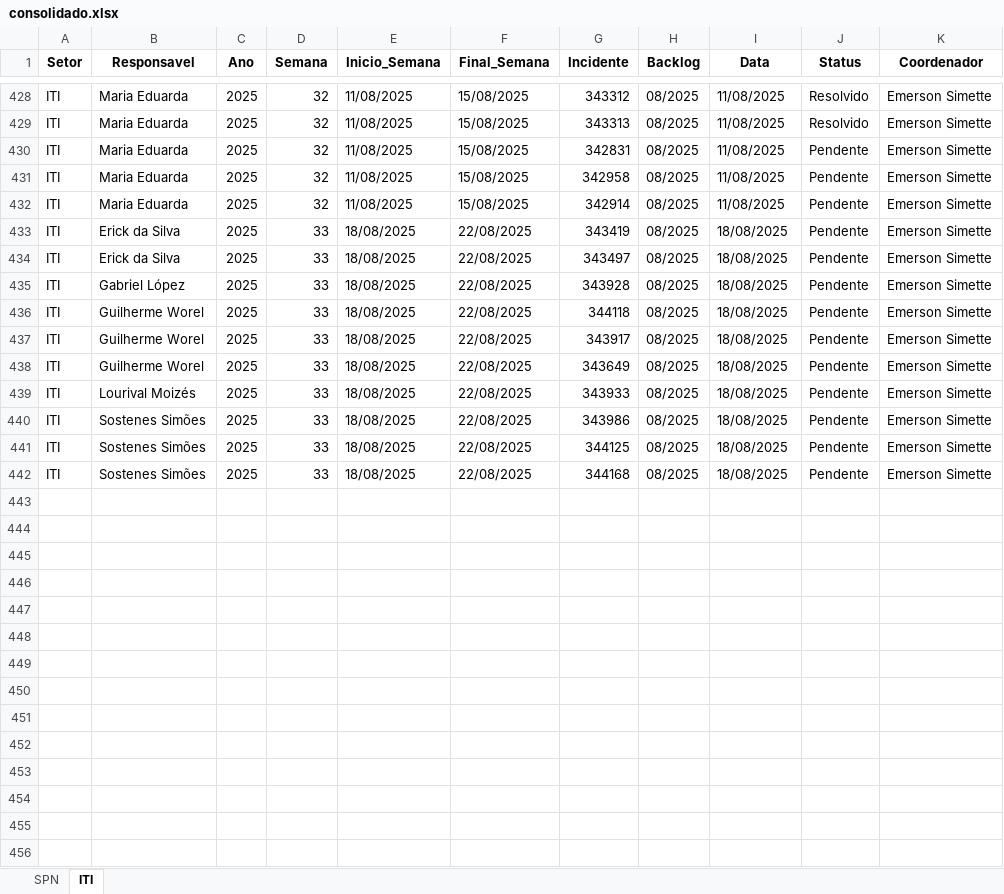
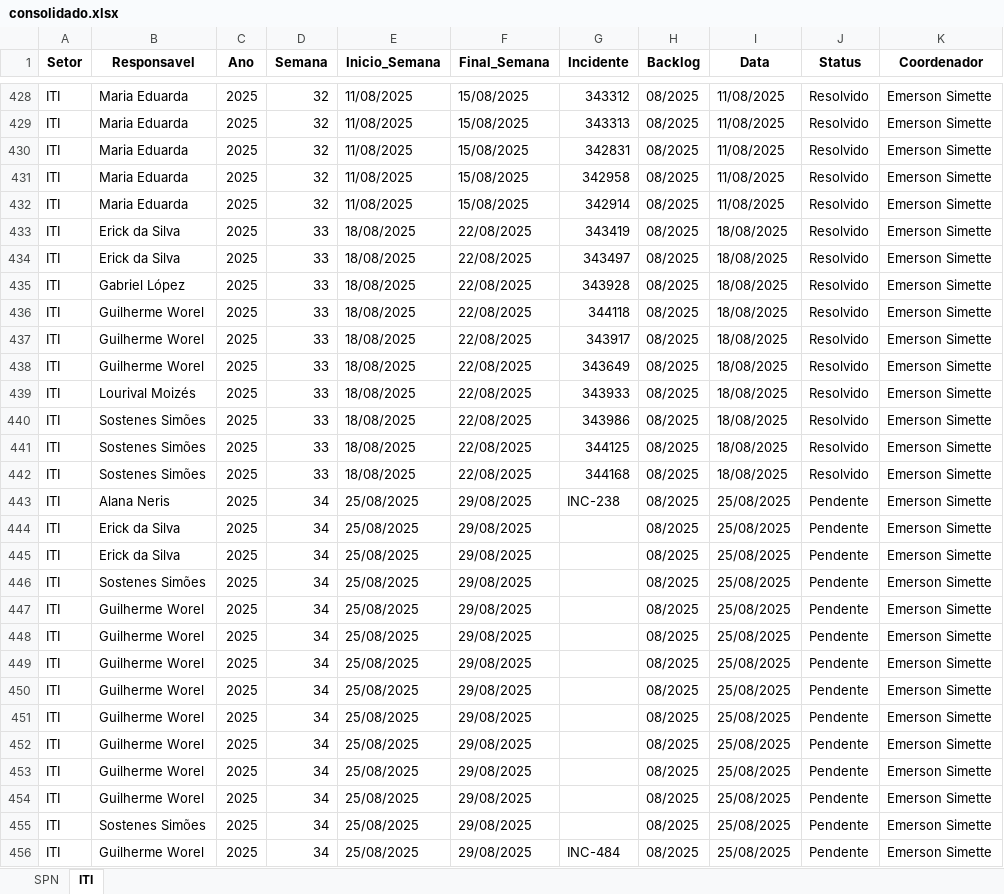
Before and after one commit to GeekFrancisco/Franciscodatais, an Excel workbook: Base/consolidado.xlsx, sheet ITI, drawn as a sheet; only a part is shown, gaps mark what is left out; values as stored, in another font and other column widths than the file's, no borders; the diff covers the shown part only; the diff names each change by its address in the sheet, - before the commit and + after, or states it on an @@ line.

```diff
--- a/Base/consolidado.xlsx (sheet ITI)
+++ b/Base/consolidado.xlsx (sheet ITI)
-J430:J442 (Status): Pendente
+J430:J442 (Status): Resolvido
+row 443: ITI | Alana Neris | 2025 | 34 | 25/08/2025 | 29/08/2025 | INC-238 | 08/2025 | 25/08/2025 | Pendente | Emerson Simette
+row 444: ITI | Erick da Silva | 2025 | 34 | 25/08/2025 | 29/08/2025 |  | 08/2025 | 25/08/2025 | Pendente | Emerson Simette
+row 445: ITI | Erick da Silva | 2025 | 34 | 25/08/2025 | 29/08/2025 |  | 08/2025 | 25/08/2025 | Pendente | Emerson Simette
+row 446: ITI | Sostenes Simões | 2025 | 34 | 25/08/2025 | 29/08/2025 |  | 08/2025 | 25/08/2025 | Pendente | Emerson Simette
+row 447: ITI | Guilherme Worel | 2025 | 34 | 25/08/2025 | 29/08/2025 |  | 08/2025 | 25/08/2025 | Pendente | Emerson Simette
+row 448: ITI | Guilherme Worel | 2025 | 34 | 25/08/2025 | 29/08/2025 |  | 08/2025 | 25/08/2025 | Pendente | Emerson Simette
+row 449: ITI | Guilherme Worel | 2025 | 34 | 25/08/2025 | 29/08/2025 |  | 08/2025 | 25/08/2025 | Pendente | Emerson Simette
+row 450: ITI | Guilherme Worel | 2025 | 34 | 25/08/2025 | 29/08/2025 |  | 08/2025 | 25/08/2025 | Pendente | Emerson Simette
+row 451: ITI | Guilherme Worel | 2025 | 34 | 25/08/2025 | 29/08/2025 |  | 08/2025 | 25/08/2025 | Pendente | Emerson Simette
+row 452: ITI | Guilherme Worel | 2025 | 34 | 25/08/2025 | 29/08/2025 |  | 08/2025 | 25/08/2025 | Pendente | Emerson Simette
+row 453: ITI | Guilherme Worel | 2025 | 34 | 25/08/2025 | 29/08/2025 |  | 08/2025 | 25/08/2025 | Pendente | Emerson Simette
+row 454: ITI | Guilherme Worel | 2025 | 34 | 25/08/2025 | 29/08/2025 |  | 08/2025 | 25/08/2025 | Pendente | Emerson Simette
+row 455: ITI | Sostenes Simões | 2025 | 34 | 25/08/2025 | 29/08/2025 |  | 08/2025 | 25/08/2025 | Pendente | Emerson Simette
+row 456: ITI | Guilherme Worel | 2025 | 34 | 25/08/2025 | 29/08/2025 | INC-484 | 08/2025 | 25/08/2025 | Pendente | Emerson Simette
```
Also changed, not shown: 21 added rows and 10 edited cells elsewhere in this sheet, sheet SPN, Base/Backlog_33.xlsx, 22 other files.
